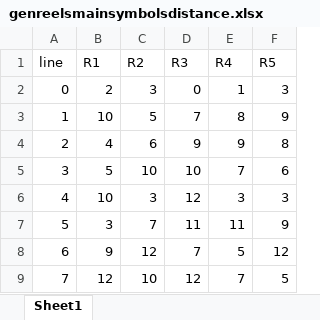
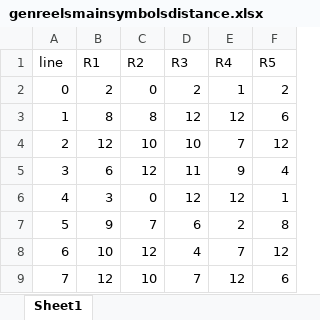
Before and after one commit to zhs007/slotsgamecore7, an Excel workbook: unittestdata/genreelsmainsymbolsdistance.xlsx, sheet Sheet1, drawn as a sheet; only a part is shown; values as stored, in another font and other column widths than the file's, no borders; the diff covers the shown part only; the diff names each change by its address in the sheet, - before the commit and + after, or states it on an @@ line.

```diff
--- a/unittestdata/genreelsmainsymbolsdistance.xlsx (sheet Sheet1)
+++ b/unittestdata/genreelsmainsymbolsdistance.xlsx (sheet Sheet1)
-C2 (R2): 3
+C2 (R2): 0
-D2 (R3): 0
+D2 (R3): 2
-F2 (R5): 3
+F2 (R5): 2
-B3 (R1): 10
+B3 (R1): 8
-C3 (R2): 5
+C3 (R2): 8
-D3 (R3): 7
+D3 (R3): 12
-E3 (R4): 8
+E3 (R4): 12
-F3 (R5): 9
+F3 (R5): 6
-B4 (R1): 4
+B4 (R1): 12
-C4 (R2): 6
+C4 (R2): 10
-D4 (R3): 9
+D4 (R3): 10
-E4 (R4): 9
+E4 (R4): 7
-F4 (R5): 8
+F4 (R5): 12
-B5 (R1): 5
+B5 (R1): 6
-C5 (R2): 10
+C5 (R2): 12
-D5 (R3): 10
+D5 (R3): 11
-E5 (R4): 7
+E5 (R4): 9
-F5 (R5): 6
+F5 (R5): 4
-B6 (R1): 10
+B6 (R1): 3
-C6 (R2): 3
+C6 (R2): 0
-E6 (R4): 3
+E6 (R4): 12
-F6 (R5): 3
+F6 (R5): 1
-B7 (R1): 3
+B7 (R1): 9
-D7 (R3): 11
+D7 (R3): 6
-E7 (R4): 11
+E7 (R4): 2
-F7 (R5): 9
+F7 (R5): 8
-B8 (R1): 9
+B8 (R1): 10
-D8 (R3): 7
+D8 (R3): 4
-E8 (R4): 5
+E8 (R4): 7
-D9 (R3): 12
+D9 (R3): 7
-E9 (R4): 7
+E9 (R4): 12
-F9 (R5): 5
+F9 (R5): 6
```
Also changed, not shown: 711 edited cells elsewhere in this sheet, unittestdata/genreels.xlsx, unittestdata/mergewinsstats.xlsx, 6 other files.
